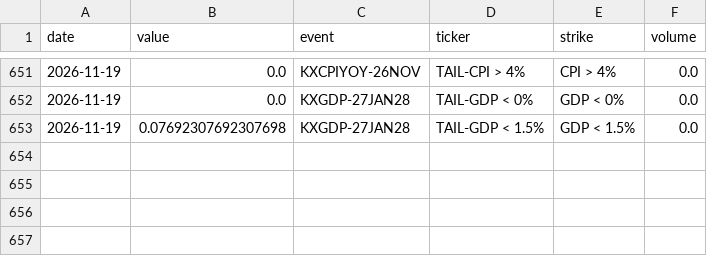
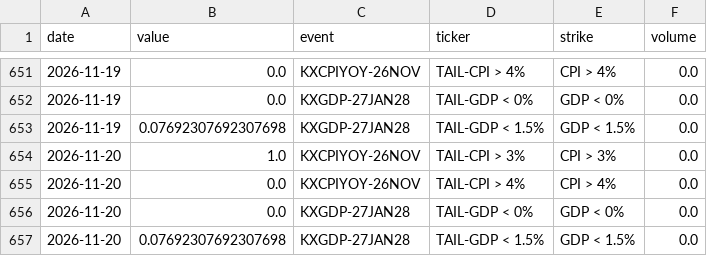
Before and after one commit to fcela/frb-heat-index, a CSV file: data/predmarkets/tail_risks.csv, drawn as a sheet; only a part is shown, gaps mark what is left out; the diff names each change by its address in the sheet, - before the commit and + after, or states it on an @@ line.

```diff
--- a/data/predmarkets/tail_risks.csv
+++ b/data/predmarkets/tail_risks.csv
+row 654: 2026-11-20 | 1.0 | KXCPIYOY-26NOV | TAIL-CPI > 3% | CPI > 3% | 0.0
+row 655: 2026-11-20 | 0.0 | KXCPIYOY-26NOV | TAIL-CPI > 4% | CPI > 4% | 0.0
+row 656: 2026-11-20 | 0.0 | KXGDP-27JAN28 | TAIL-GDP < 0% | GDP < 0% | 0.0
+row 657: 2026-11-20 | 0.07692307692307698 | KXGDP-27JAN28 | TAIL-GDP < 1.5% | GDP < 1.5% | 0.0
```
Also changed, not shown: data/predmarkets/cpi_yoy.csv, data/predmarkets/fixed_horizon_accuracy.csv, 26 other files.
